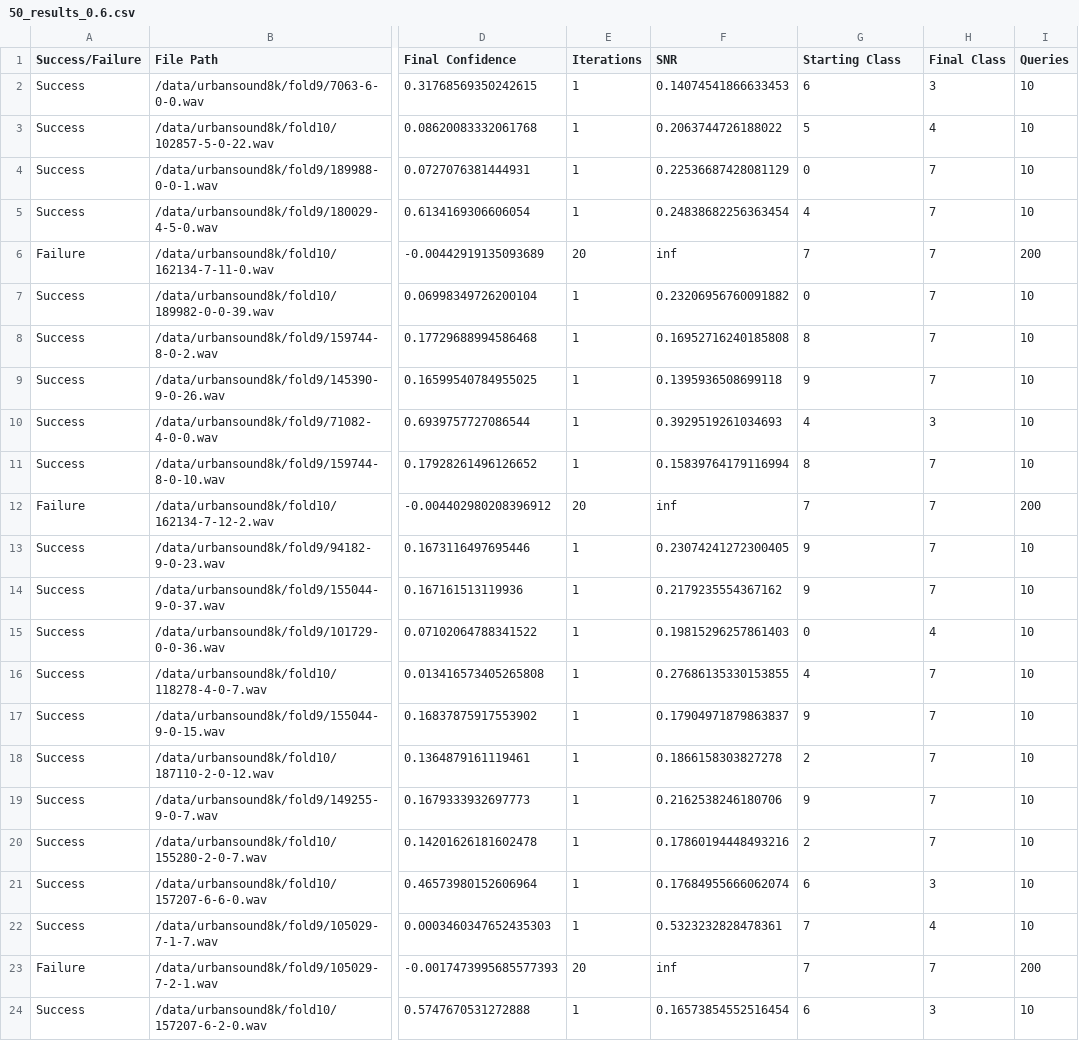
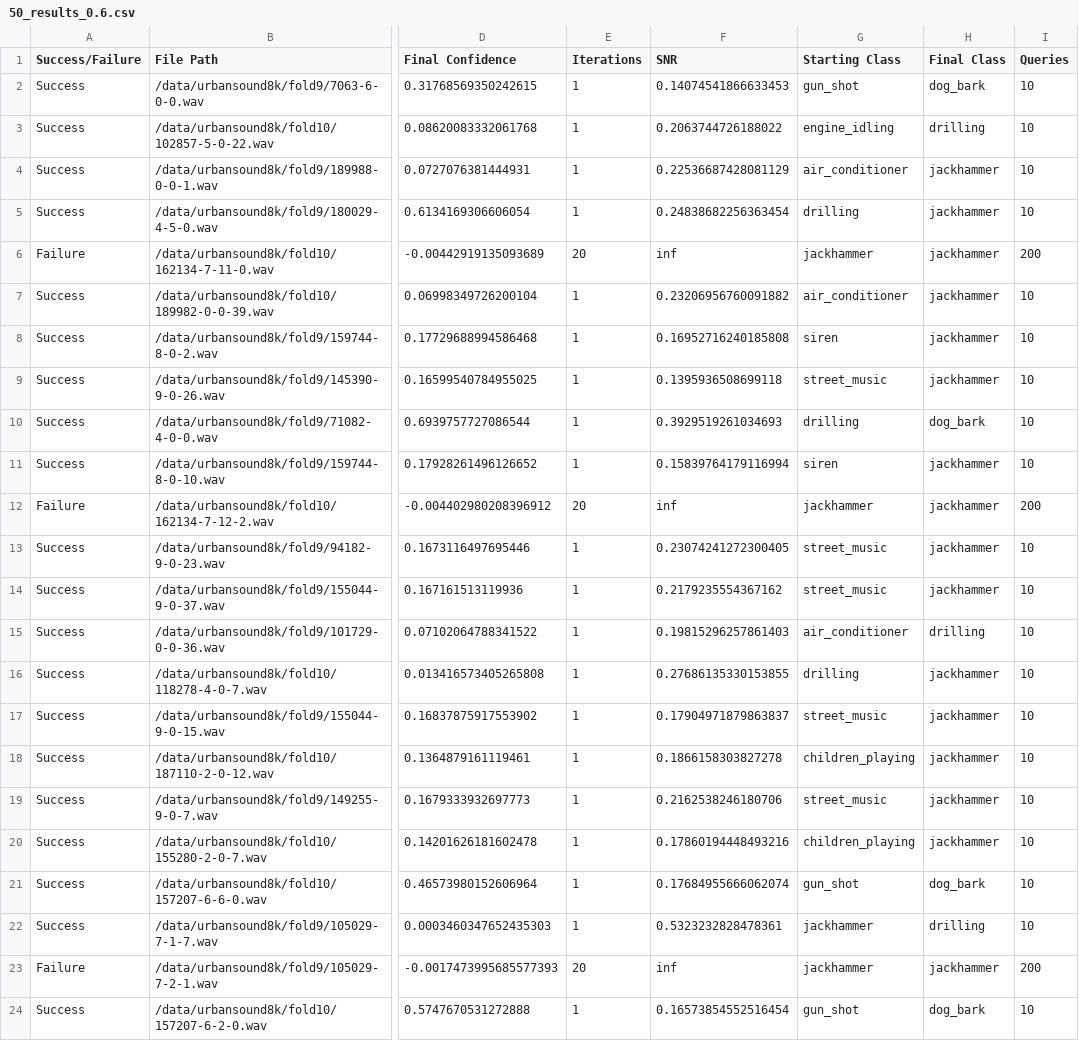
Before and after one commit to IliasAlex/adversarial_thesis, a CSV file: 50_results_0.6.csv, drawn as a sheet; only a part is shown, gaps mark what is left out; the diff covers the shown part only; the diff names each change by its address in the sheet, - before the commit and + after, or states it on an @@ line.

```diff
--- a/50_results_0.6.csv
+++ b/50_results_0.6.csv
-G2 (Starting Class): 6
+G2 (Starting Class): gun_shot
-H2 (Final Class): 3
+H2 (Final Class): dog_bark
-G3 (Starting Class): 5
+G3 (Starting Class): engine_idling
-H3 (Final Class): 4
+H3 (Final Class): drilling
-G4 (Starting Class): 0
+G4 (Starting Class): air_conditioner
-H4:H9 (Final Class): 7
+H4:H9 (Final Class): jackhammer
-G5 (Starting Class): 4
+G5 (Starting Class): drilling
-G6 (Starting Class): 7
+G6 (Starting Class): jackhammer
-G7 (Starting Class): 0
+G7 (Starting Class): air_conditioner
-G8 (Starting Class): 8
+G8 (Starting Class): siren
-G9 (Starting Class): 9
+G9 (Starting Class): street_music
-G10 (Starting Class): 4
+G10 (Starting Class): drilling
-H10 (Final Class): 3
+H10 (Final Class): dog_bark
-G11 (Starting Class): 8
+G11 (Starting Class): siren
-H11:H14 (Final Class): 7
+H11:H14 (Final Class): jackhammer
-G12 (Starting Class): 7
+G12 (Starting Class): jackhammer
-G13:G14 (Starting Class): 9
+G13:G14 (Starting Class): street_music
-G15 (Starting Class): 0
+G15 (Starting Class): air_conditioner
-H15 (Final Class): 4
+H15 (Final Class): drilling
-G16 (Starting Class): 4
+G16 (Starting Class): drilling
-H16:H20 (Final Class): 7
+H16:H20 (Final Class): jackhammer
-G17 (Starting Class): 9
+G17 (Starting Class): street_music
-G18 (Starting Class): 2
+G18 (Starting Class): children_playing
-G19 (Starting Class): 9
+G19 (Starting Class): street_music
-G20 (Starting Class): 2
+G20 (Starting Class): children_playing
-G21 (Starting Class): 6
+G21 (Starting Class): gun_shot
-H21 (Final Class): 3
+H21 (Final Class): dog_bark
-G22:G23 (Starting Class): 7
+G22:G23 (Starting Class): jackhammer
-H22 (Final Class): 4
+H22 (Final Class): drilling
-H23 (Final Class): 7
+H23 (Final Class): jackhammer
-G24 (Starting Class): 6
+G24 (Starting Class): gun_shot
-H24 (Final Class): 3
+H24 (Final Class): dog_bark
```
Also changed, not shown: 54 edited cells elsewhere in this file, 50_results_0.3.csv, 50_results_0.9.csv, 6 other files.
